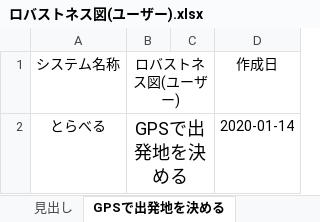
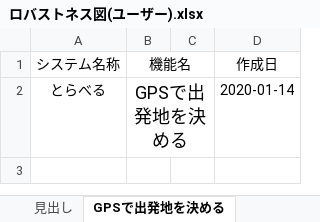
Before and after one commit to teamack20172020/sotukenTest, an Excel workbook: 設計書/ロバストネス図/ロバストネス図(ユーザー).xlsx, sheet GPSで出発地を決める, drawn as a sheet; values as stored, in another font and other column widths than the file's, no borders; charts and pictures not drawn; the diff names each change by its address in the sheet, - before the commit and + after, or states it on an @@ line.

```diff
--- a/設計書/ロバストネス図/ロバストネス図(ユーザー).xlsx (sheet GPSで出発地を決める)
+++ b/設計書/ロバストネス図/ロバストネス図(ユーザー).xlsx (sheet GPSで出発地を決める)
-B1: ロバストネス図(ユーザー)
+B1: 機能名
```
Also changed, not shown: sheet 駅名で出発地を決める, sheet 住所で出発地を決める, sheet 旅行プランを表示する, sheet 旅行プランを保存する, sheet 旅行プランを削除する, sheet 旅行プランの再取得をする, 9 more sheets, 設計書/ロバストネス図/ロバストネス図(システム).xlsx, 1 other file.
